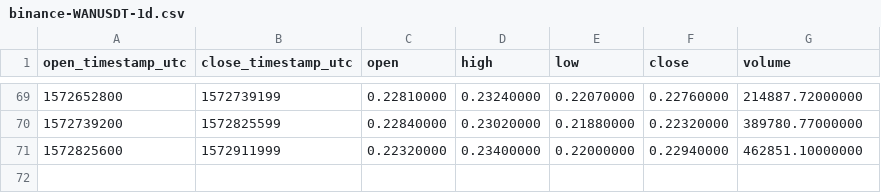
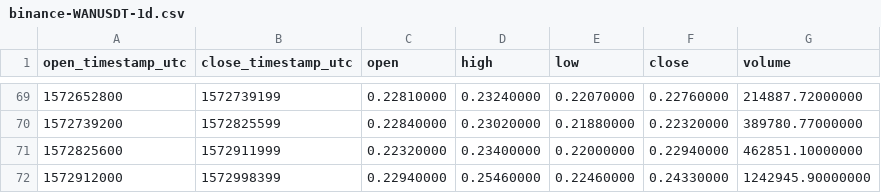
Before and after one commit to cryptobigbro/binance-WANUSDT, a CSV file: binance-WANUSDT-1d.csv, drawn as a sheet; only a part is shown, gaps mark what is left out.

```diff
--- a/binance-WANUSDT-1d.csv
+++ b/binance-WANUSDT-1d.csv
@@ -71 +71,2 @@ open_timestamp_utc,close_timestamp_utc,open,high,low,close,volume
 1572825600,1572911999,0.22320000,0.23400000,0.22000000,0.22940000,462851.10000000
+1572912000,1572998399,0.22940000,0.25460000,0.22460000,0.24330000,1242945.90000000
```
Also changed, not shown: binance-WANUSDT-1h.csv.
